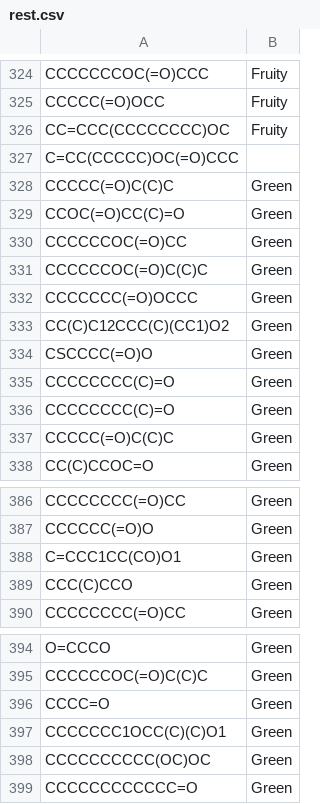
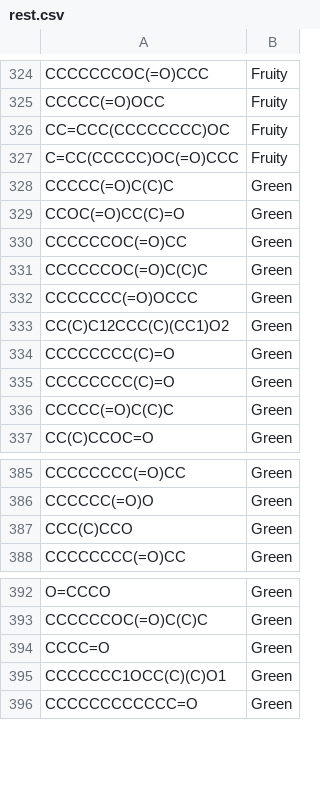
Before and after one commit to luaqueiroz/BaseDeDados, a CSV file: rest.csv, drawn as a sheet; only a part is shown, gaps mark what is left out.

Commit message:
Update rest.csv

```diff
--- a/rest.csv
+++ b/rest.csv
@@ -326,3 +326,3 @@ CCCCC(=O)OCC;Fruity
 CC=CCC(CCCCCCCC)OC;Fruity
-C=CC(CCCCC)OC(=O)CCC;
+C=CC(CCCCC)OC(=O)CCC;Fruity
 CCCCC(=O)C(C)C;Green
@@ -333,3 +333,2 @@ CCCCCCC(=O)OCCC;Green
 CC(C)C12CCC(C)(CC1)O2;Green
-CSCCCC(=O)O;Green
 CCCCCCCC(C)=O;Green
@@ -387,3 +386,2 @@ CCCCCCCC(=O)CC;Green
 CCCCCC(=O)O;Green
-C=CCC1CC(CO)O1;Green
 CCC(C)CCO;Green
@@ -397,3 +395,2 @@ CCCC=O;Green
 CCCCCCC1OCC(C)(C)O1;Green
-CCCCCCCCCC(OC)OC;Green
 CCCCCCCCCCCC=O;Green
```
